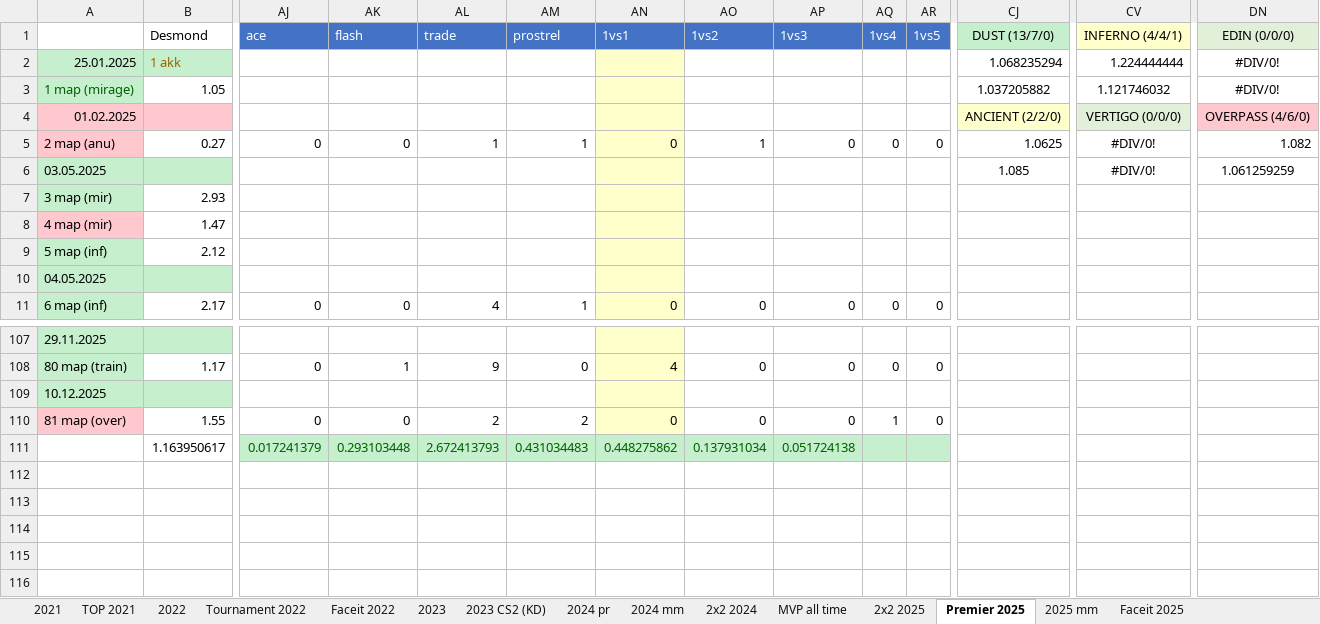
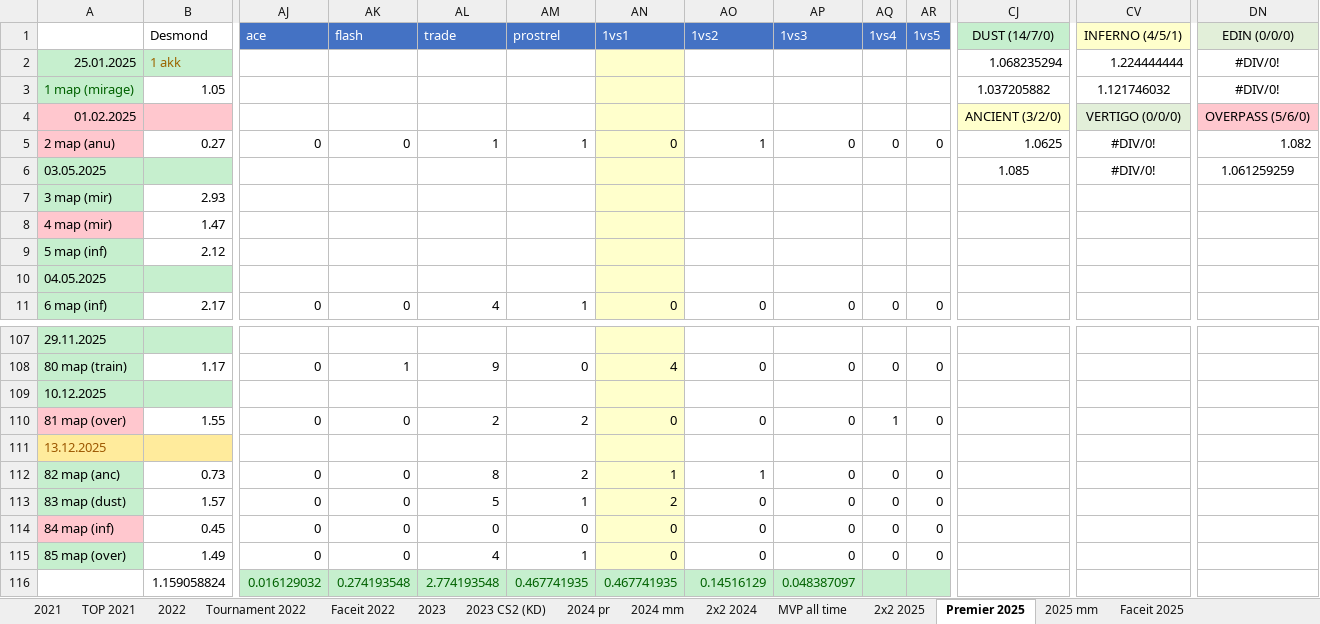
Before and after one commit to Geraque/stats-bot_v2, an Excel workbook: stats-bot_v2-app/src/main/resources/Statistics.xlsx, sheet Premier 2025, drawn as a sheet; only a part is shown, gaps mark what is left out; values as stored, in another font and other column widths than the file's, no borders; removed rows and columns are numbered as before the commit, all else as after; rows hold the shown columns only; the diff names each change by its address in the sheet, - before the commit and + after, or states it on an @@ line.

```diff
--- a/stats-bot_v2-app/src/main/resources/Statistics.xlsx (sheet Premier 2025)
+++ b/stats-bot_v2-app/src/main/resources/Statistics.xlsx (sheet Premier 2025)
-CJ1: DUST (13/7/0)
+CJ1: DUST (14/7/0)
-CV1: INFERNO (4/4/1)
+CV1: INFERNO (4/5/1)
-CJ4: ANCIENT (2/2/0)
+CJ4: ANCIENT (3/2/0)
-DN4: OVERPASS (4/6/0)
+DN4: OVERPASS (5/6/0)
-row 111:  | 1.163950617 | 0.017241379 | 0.293103448 | 2.672413793 | 0.431034483 | 0.448275862 | 0.137931034 | 0.051724138
+row 111: 13.12.2025
+row 112: 82 map (anc) | 0.73 | 0 | 0 | 8 | 2 | 1 | 1 | 0 | 0 | 0
+row 113: 83 map (dust) | 1.57 | 0 | 0 | 5 | 1 | 2 | 0 | 0 | 0 | 0
+row 114: 84 map (inf) | 0.45 | 0 | 0 | 0 | 0 | 0 | 0 | 0 | 0 | 0
+row 115: 85 map (over) | 1.49 | 0 | 0 | 4 | 1 | 0 | 0 | 0 | 0 | 0
+row 116:  | 1.159058824 | 0.016129032 | 0.274193548 | 2.774193548 | 0.467741935 | 0.467741935 | 0.14516129 | 0.048387097
```
Also changed, not shown: sheet 2025 mm, formulas that keep their value, 1 other file.
